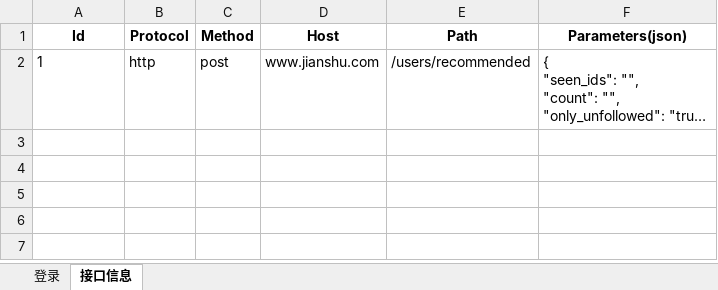
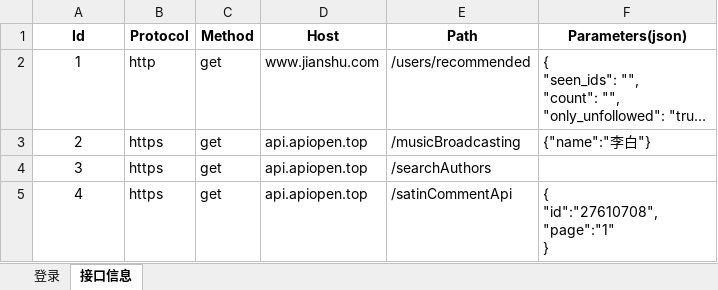
Before and after one commit to redstone1994/aut-temp, an Excel workbook: aut-api/data/api.xlsx, sheet 接口信息, drawn as a sheet; long unchanged cells end in …; values as stored, in another font and other column widths than the file's, no borders; ↵ is a line break in a cell; the diff names each change by its address in the sheet, - before the commit and + after, or states it on an @@ line.

```diff
--- a/aut-api/data/api.xlsx (sheet 接口信息)
+++ b/aut-api/data/api.xlsx (sheet 接口信息)
-A2 alignment: left
+A2 alignment: center
-C2 (Method): post
+C2 (Method): get
+row 3: 2 | https | get | api.apiopen.top | /musicBroadcasting | {"name":"李白"}
+row 4: 3 | https | get | api.apiopen.top | /searchAuthors
+row 5: 4 | https | get | api.apiopen.top | /satinCommentApi | { ↵ "id":"27610708", ↵ "page":"1" ↵ }
```
Also changed, not shown: 10 other files.
